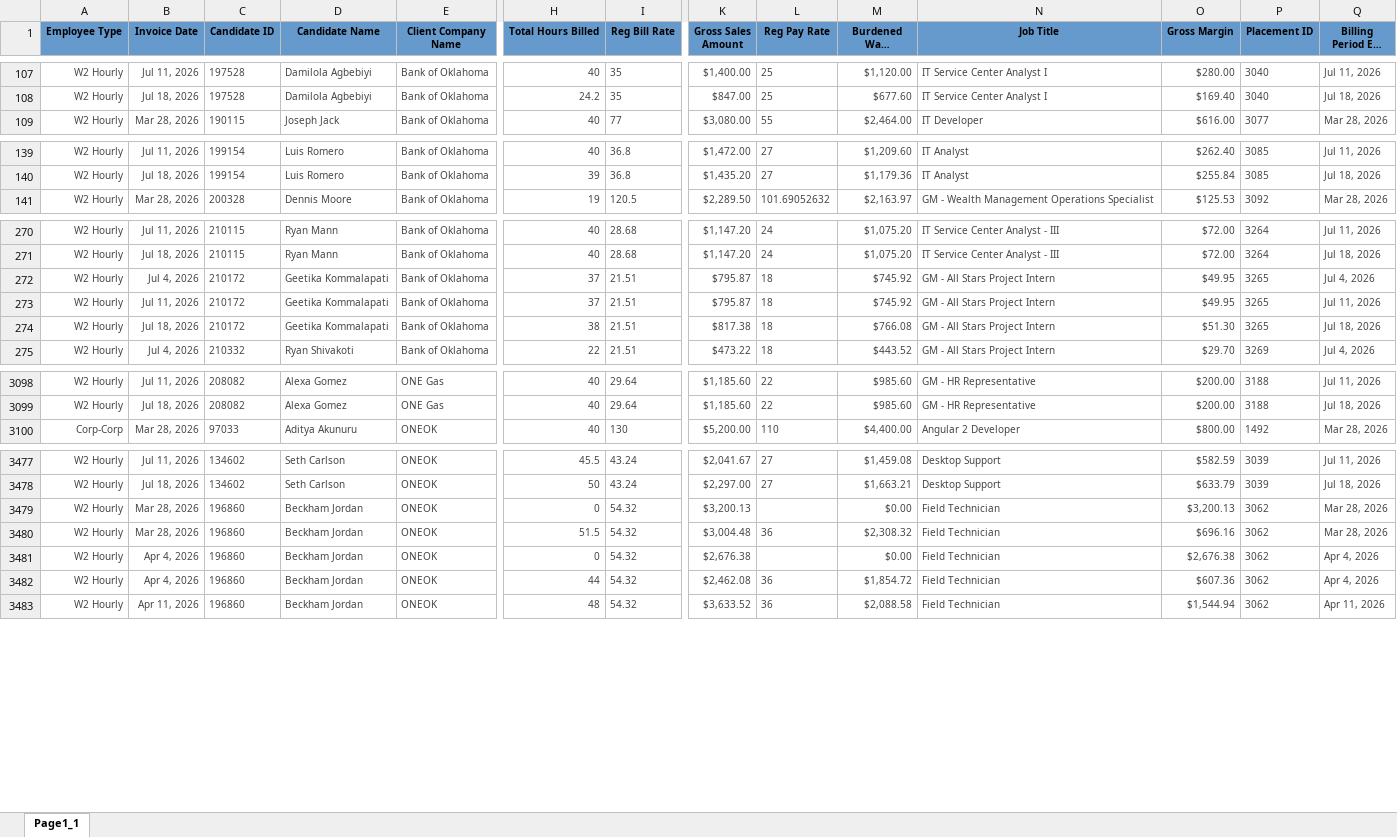
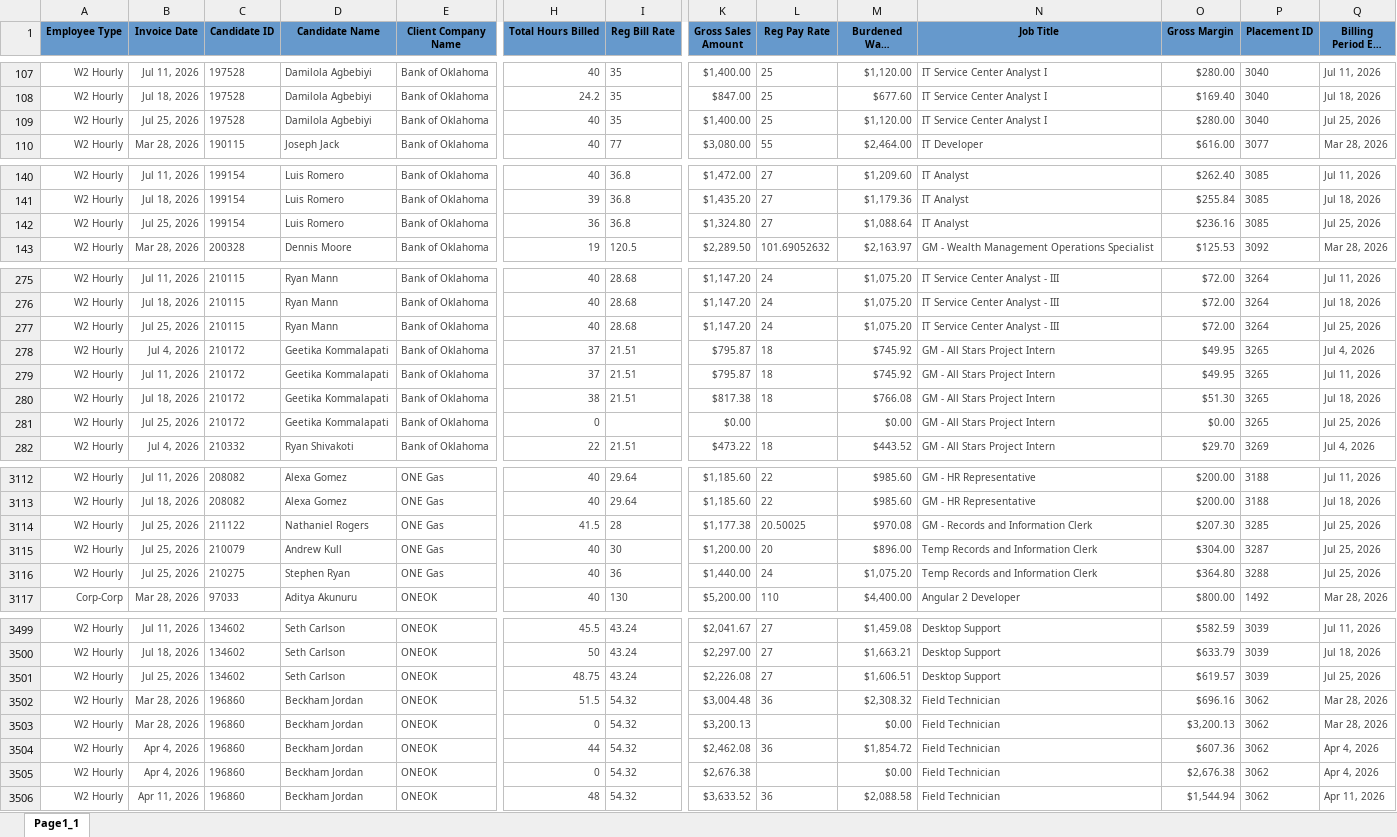
Before and after one commit to Pwilson37OTS/oaktree-invoice-reconciler, an Excel workbook: data/billable_charges.xlsx, sheet Page1_1, drawn as a sheet; only a part is shown, gaps mark what is left out; long unchanged cells end in …; values as stored, in another font and other column widths than the file's, no borders; addresses are those after the commit; rows hold the shown columns only; the diff covers the shown part only; the diff names each change by its address in the sheet, - before the commit and + after, or states it on an @@ line.

```diff
--- a/data/billable_charges.xlsx (sheet Page1_1)
+++ b/data/billable_charges.xlsx (sheet Page1_1)
+row 109: W2 Hourly | Jul 25, 2026 | 197528 | Damilola Agbebiyi | Bank of Oklahoma | 40 | 35 | $1,400.00 | 25 | $1,120.00 | IT Service Center Analyst I | $280.00 | 3040 | Jul 25, 2026
+row 142: W2 Hourly | Jul 25, 2026 | 199154 | Luis Romero | Bank of Oklahoma | 36 | 36.8 | $1,324.80 | 27 | $1,088.64 | IT Analyst | $236.16 | 3085 | Jul 25, 2026
+row 277: W2 Hourly | Jul 25, 2026 | 210115 | Ryan Mann | Bank of Oklahoma | 40 | 28.68 | $1,147.20 | 24 | $1,075.20 | IT Service Center Analyst - III | $72.00 | 3264 | Jul 25, 2026
+row 281: W2 Hourly | Jul 25, 2026 | 210172 | Geetika Kommalapati | Bank of Oklahoma | 0 |  | $0.00 |  | $0.00 | GM - All Stars Project Intern | $0.00 | 3265 | Jul 25, 2026
+row 3114: W2 Hourly | Jul 25, 2026 | 211122 | Nathaniel Rogers | ONE Gas | 41.5 | 28 | $1,177.38 | 20.50025 | $970.08 | GM - Records and Information Clerk | $207.30 | 3285 | Jul 25, 2026
+row 3115: W2 Hourly | Jul 25, 2026 | 210079 | Andrew Kull | ONE Gas | 40 | 30 | $1,200.00 | 20 | $896.00 | Temp Records and Information Clerk | $304.00 | 3287 | Jul 25, 2026
+row 3116: W2 Hourly | Jul 25, 2026 | 210275 | Stephen Ryan | ONE Gas | 40 | 36 | $1,440.00 | 24 | $1,075.20 | Temp Records and Information Clerk | $364.80 | 3288 | Jul 25, 2026
-B3501 (Invoice Date): Mar 28, 2026
+B3501 (Invoice Date): Jul 25, 2026
-C3501 (Candidate ID): 196860
+C3501 (Candidate ID): 134602
-D3501 (Candidate Name): Beckham Jordan
+D3501 (Candidate Name): Seth Carlson
-H3501 (Total Hours Billed): 0
+H3501 (Total Hours Billed): 48.75
-I3501 (Reg Bill Rate): 54.32
+I3501 (Reg Bill Rate): 43.24
-K3501 (Gross Sales Amount): $3,200.13
+K3501 (Gross Sales Amount): $2,226.08
-L3501 (Reg Pay Rate): (empty)
+L3501 (Reg Pay Rate): 27
-M3501 (Burdened Wage Amount): $0.00
+M3501 (Burdened Wage Amount): $1,606.51
-N3501 (Job Title): Field Technician
+N3501 (Job Title): Desktop Support
-O3501 (Gross Margin): $3,200.13
+O3501 (Gross Margin): $619.57
-P3501 (Placement ID): 3062
+P3501 (Placement ID): 3039
-Q3501 (Billing Period End Date): Mar 28, 2026
+Q3501 (Billing Period End Date): Jul 25, 2026
+row 3503: W2 Hourly | Mar 28, 2026 | 196860 | Beckham Jordan | ONEOK | 0 | 54.32 | $3,200.13 |  | $0.00 | Field Technician | $3,200.13 | 3062 | Mar 28, 2026
@@ row 3481 moved to row 3505: W2 Hourly @@
```
Also changed, not shown: 18 added rows elsewhere in this sheet, data/audit_rev_cts.xlsx, data/audit_rev_ots.xlsx, 1 other file.
